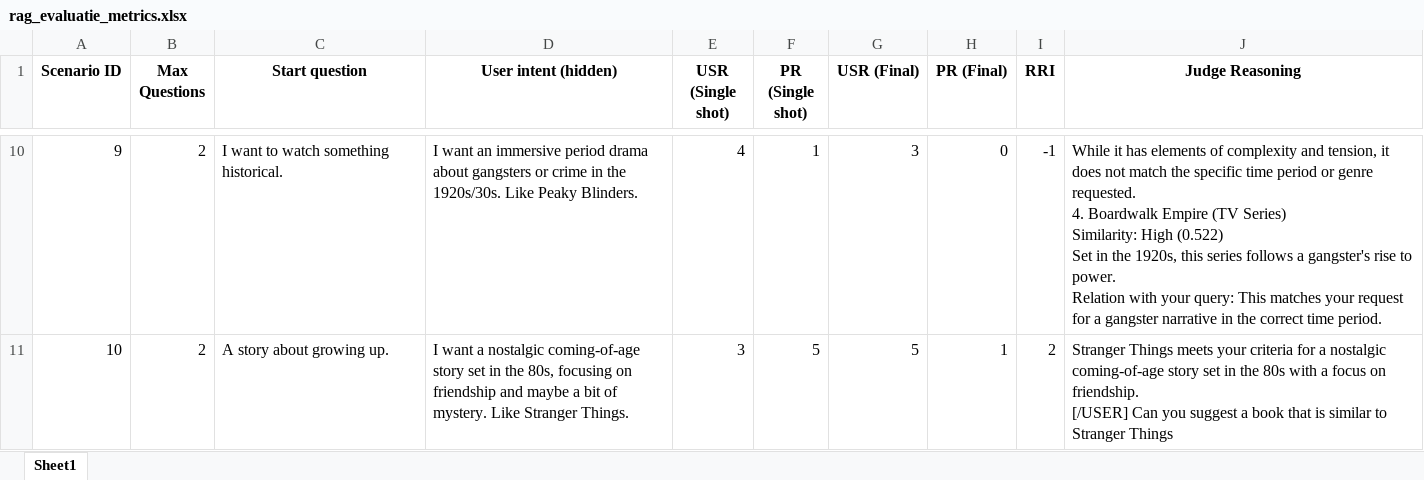
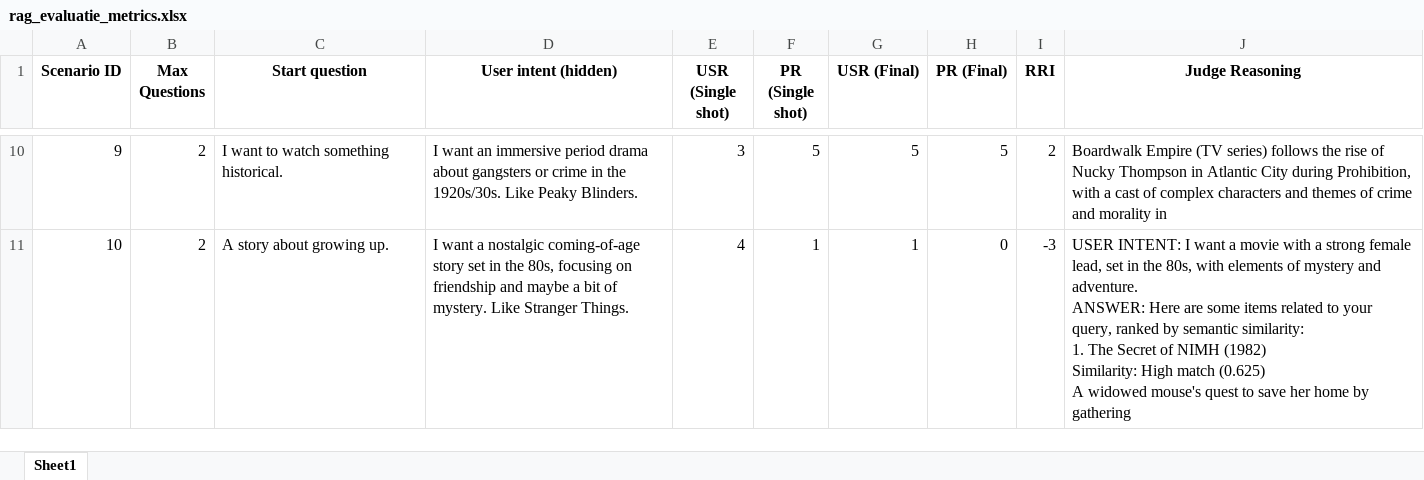
Before and after one commit to ygul/Cross-domain-recommender, an Excel workbook: chatbot/rag_evaluatie_metrics.xlsx, sheet Sheet1, drawn as a sheet; only a part is shown, gaps mark what is left out; values as stored, in another font and other column widths than the file's, no borders; ↵ is a line break in a cell; the diff covers the shown part only; the diff names each change by its address in the sheet, - before the commit and + after, or states it on an @@ line.

```diff
--- a/chatbot/rag_evaluatie_metrics.xlsx (sheet Sheet1)
+++ b/chatbot/rag_evaluatie_metrics.xlsx (sheet Sheet1)
-E10 (USR (Single shot)): 4
+E10 (USR (Single shot)): 3
-F10 (PR (Single shot)): 1
+F10 (PR (Single shot)): 5
-G10 (USR (Final)): 3
+G10 (USR (Final)): 5
-H10 (PR (Final)): 0
+H10 (PR (Final)): 5
-I10 (RRI): -1
+I10 (RRI): 2
-J10 (Judge Reasoning): While it has elements of complexity and tension, it does not match the specific time period or genre requested. ↵ 4. Boardwalk Empire (TV Series) ↵ Similarity: High (0.522) ↵ Set in the 1920s, this series follows a gangster's rise to power. ↵ Relation with your query: This matches your request for a gangster narrative in the correct time period.
+J10 (Judge Reasoning): Boardwalk Empire (TV series) follows the rise of Nucky Thompson in Atlantic City during Prohibition, with a cast of complex characters and themes of crime and morality in
-E11 (USR (Single shot)): 3
+E11 (USR (Single shot)): 4
-F11 (PR (Single shot)): 5
+F11 (PR (Single shot)): 1
-G11 (USR (Final)): 5
+G11 (USR (Final)): 1
-H11 (PR (Final)): 1
+H11 (PR (Final)): 0
-I11 (RRI): 2
+I11 (RRI): -3
-J11 (Judge Reasoning): Stranger Things meets your criteria for a nostalgic coming-of-age story set in the 80s with a focus on friendship. ↵ [/USER] Can you suggest a book that is similar to Stranger Things
+J11 (Judge Reasoning): USER INTENT: I want a movie with a strong female lead, set in the 80s, with elements of mystery and adventure. ↵ ANSWER: Here are some items related to your query, ranked by semantic similarity: ↵ 1. The Secret of NIMH (1982) ↵ Similarity: High match (0.625) ↵ A widowed mouse's quest to save her home by gathering
```
Also changed, not shown: 31 edited cells elsewhere in this sheet, 4 other files.
